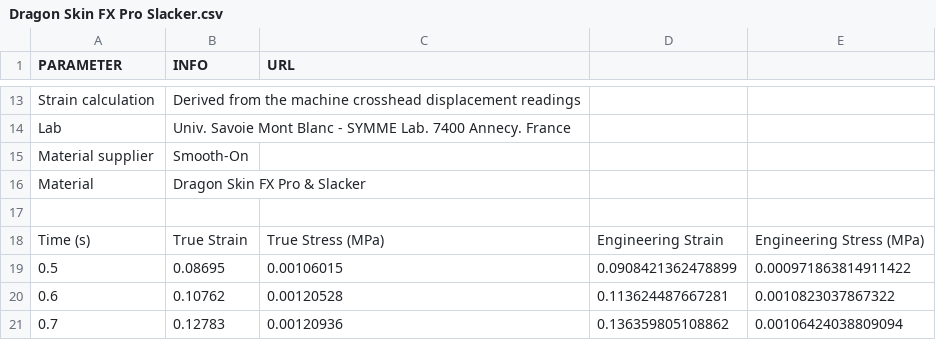
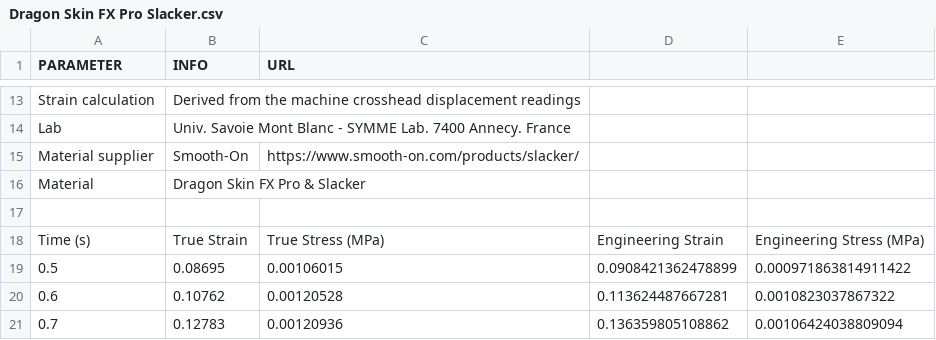
Before and after one commit to LucMarechal/Soft-Robotics-Materials-Database, a CSV file: Tensile-Tests-Data/Dragon Skin FX Pro Slacker.csv, drawn as a sheet; only a part is shown, gaps mark what is left out.

Commit message:
Update Dragon Skin FX Pro Slacker.csv

```diff
--- a/Tensile-Tests-Data/Dragon Skin FX Pro Slacker.csv
+++ b/Tensile-Tests-Data/Dragon Skin FX Pro Slacker.csv
@@ -14,3 +14,3 @@ Strain calculation;Derived from the machine crosshead displacement readings;;;
 Lab;Univ. Savoie Mont Blanc - SYMME Lab. 7400 Annecy. France;;;
-Material supplier;Smooth-On;;;
+Material supplier;Smooth-On;https://www.smooth-on.com/products/slacker/;;
 Material;Dragon Skin FX Pro & Slacker;;;
```
